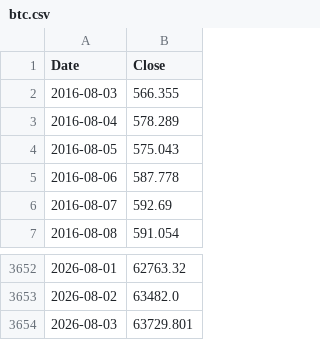
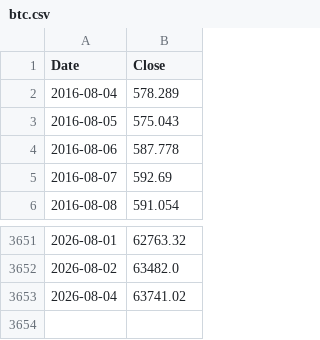
Before and after one commit to hong4137/market-watcher, a CSV file: docs/data/ext/btc.csv, drawn as a sheet; only a part is shown, gaps mark what is left out; removed rows and columns are numbered as before the commit, all else as after; the diff names each change by its address in the sheet, - before the commit and + after, or states it on an @@ line.

```diff
--- a/docs/data/ext/btc.csv
+++ b/docs/data/ext/btc.csv
-row 2: 2016-08-03 | 566.355
-row 3654: 2026-08-03 | 63729.801
+row 3653: 2026-08-04 | 63741.02
```
Also changed, not shown: docs/data/dxy.csv, docs/data/equity_pc_bydate.csv, 22 other files.
